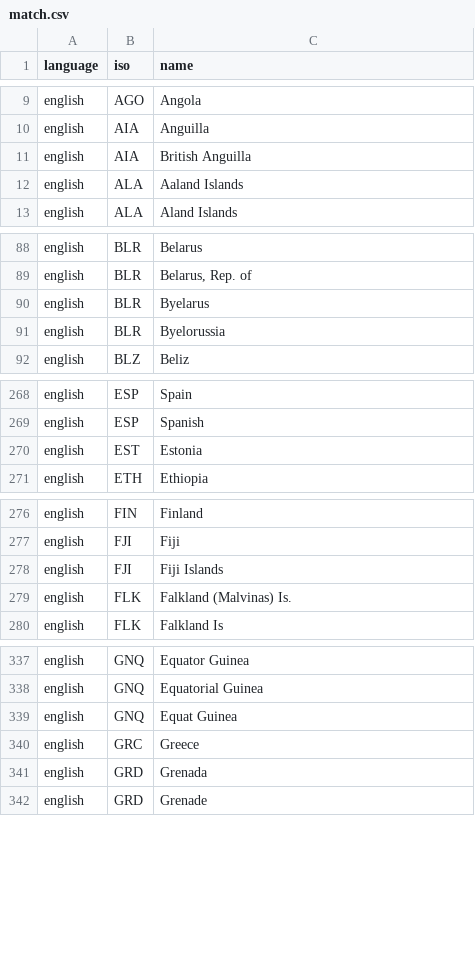
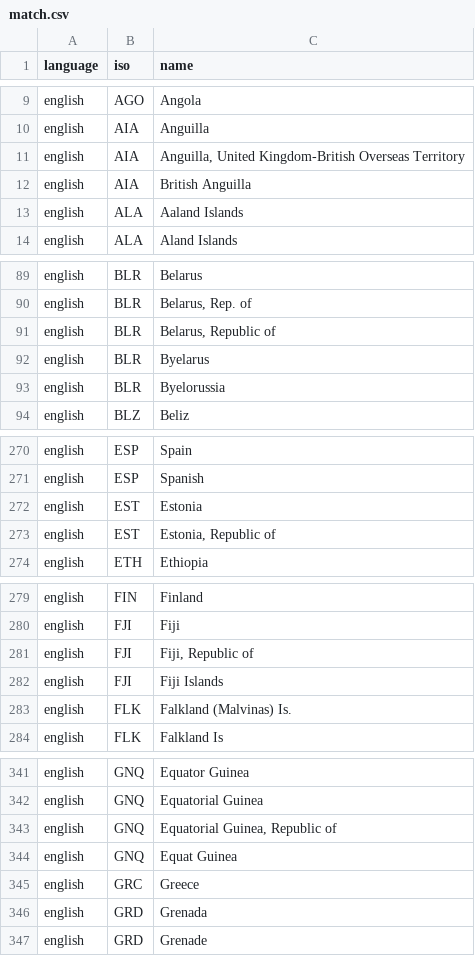
Before and after one commit to carolinebastian/matchcountry, a CSV file: inst/extdata/match.csv, drawn as a sheet; only a part is shown, gaps mark what is left out; the diff covers the shown part only.

Commit message:
Update match.csv - add new names from IMF

```diff
--- a/inst/extdata/match.csv
+++ b/inst/extdata/match.csv
@@ -10,2 +10,3 @@
 "english","AIA","Anguilla"
+"english","AIA","Anguilla, United Kingdom-British Overseas Territory"
 "english","AIA","British Anguilla"
@@ -89,2 +90,3 @@
 "english","BLR","Belarus, Rep. of"
+"english","BLR","Belarus, Republic of"
 "english","BLR","Byelarus"
@@ -270,2 +272,3 @@
 "english","EST","Estonia"
+"english","EST","Estonia, Republic of"
 "english","ETH","Ethiopia"
@@ -277,2 +280,3 @@
 "english","FJI","Fiji"
+"english","FJI","Fiji, Republic of"
 "english","FJI","Fiji Islands"
@@ -338,2 +342,3 @@
 "english","GNQ","Equatorial Guinea"
+"english","GNQ","Equatorial Guinea, Republic of"
 "english","GNQ","Equat Guinea"
```
Also changed, not shown: 4 added rows elsewhere in this file.
